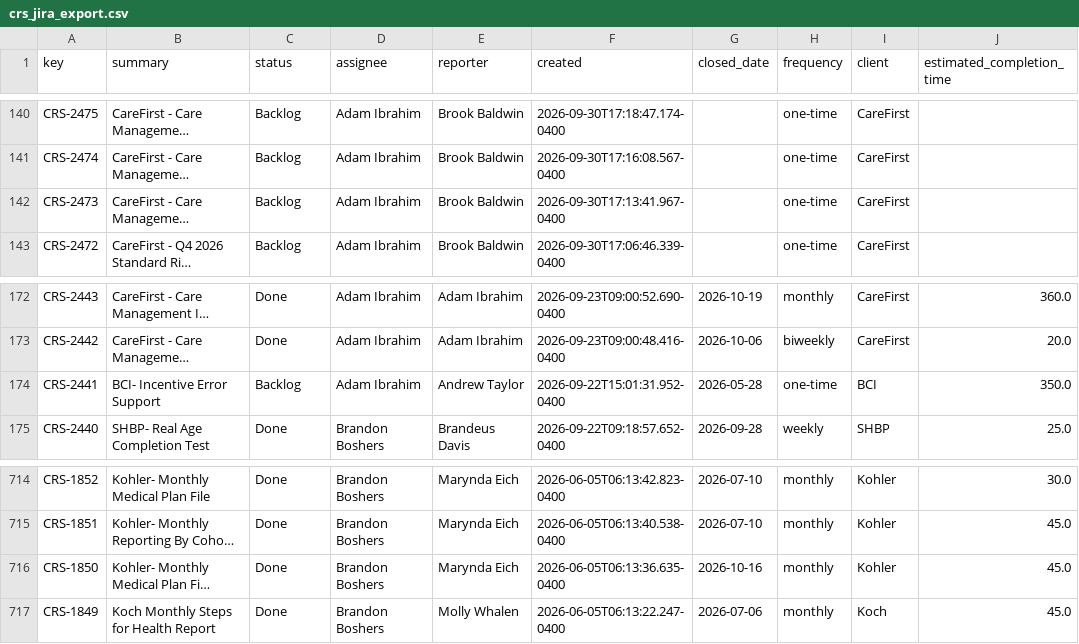
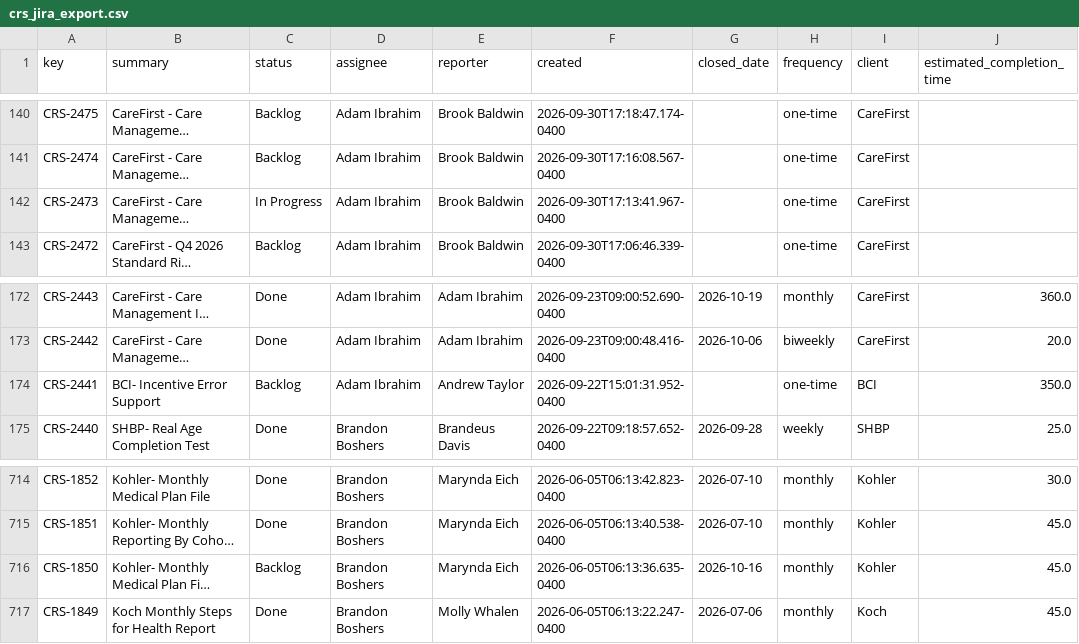
Before and after one commit to brandonboshers/crs-jira-dashboard, a CSV file: data/crs_jira_export.csv, drawn as a sheet; only a part is shown, gaps mark what is left out; long unchanged cells end in …; the diff covers the shown part only; the diff names each change by its address in the sheet, - before the commit and + after, or states it on an @@ line.

```diff
--- a/data/crs_jira_export.csv
+++ b/data/crs_jira_export.csv
-C142 (status): Backlog
+C142 (status): In Progress
-G174 (closed_date): 2026-05-28
+G174 (closed_date): (empty)
-C716 (status): Done
+C716 (status): Backlog
```
Also changed, not shown: 11 edited cells elsewhere in this file, data/crs_jira_export_epics.csv.
